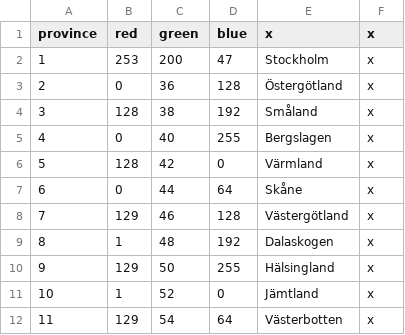
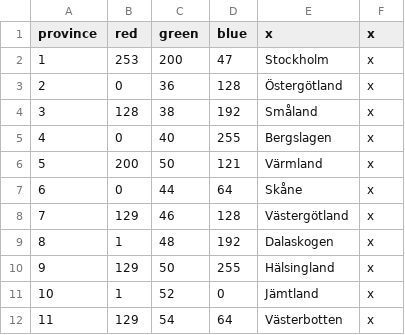
Before and after one commit to iradetu/conland, a CSV file: conland/map/definition.csv, drawn as a sheet; only a part is shown.

Commit message:
Add files via upload

```diff
--- a/conland/map/definition.csv
+++ b/conland/map/definition.csv
@@ -5,3 +5,3 @@ province;red;green;blue;x;x
 4;0;40;255;Bergslagen;x
-5;128;42;0;Värmland;x
+5;200;50;121;Värmland;x
 6;0;44;64;Skåne;x
```
